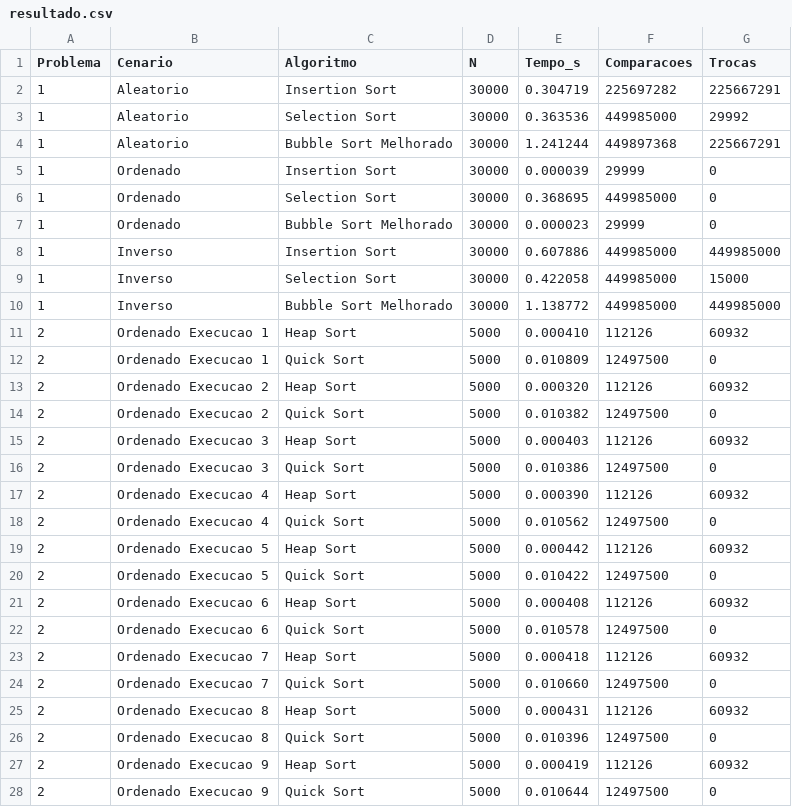
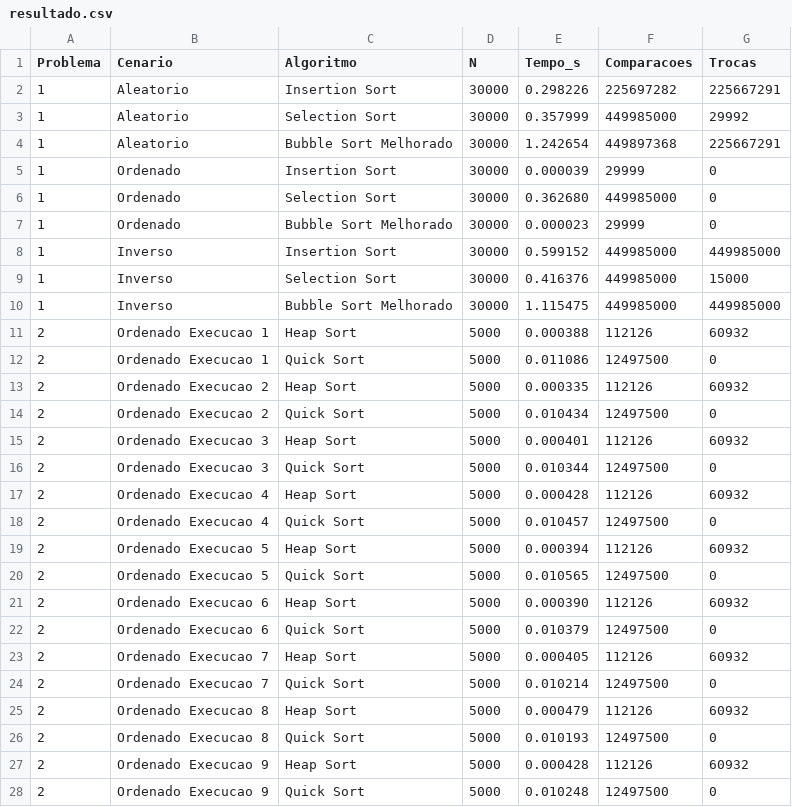
Before and after one commit to acacio90/benchmarking-sorting-analysis-algorithm, a CSV file: data/resultado.csv, drawn as a sheet; only a part is shown; the diff covers the shown part only.

Commit message:
adiciona execucao do Problema 3

```diff
--- a/data/resultado.csv
+++ b/data/resultado.csv
@@ -1,28 +1,28 @@
 Problema;Cenario;Algoritmo;N;Tempo_s;Comparacoes;Trocas
-1;Aleatorio;Insertion Sort;30000;0.304719;225697282;225667291
-1;Aleatorio;Selection Sort;30000;0.363536;449985000;29992
-1;Aleatorio;Bubble Sort Melhorado;30000;1.241244;449897368;225667291
+1;Aleatorio;Insertion Sort;30000;0.298226;225697282;225667291
+1;Aleatorio;Selection Sort;30000;0.357999;449985000;29992
+1;Aleatorio;Bubble Sort Melhorado;30000;1.242654;449897368;225667291
 1;Ordenado;Insertion Sort;30000;0.000039;29999;0
-1;Ordenado;Selection Sort;30000;0.368695;449985000;0
+1;Ordenado;Selection Sort;30000;0.362680;449985000;0
 1;Ordenado;Bubble Sort Melhorado;30000;0.000023;29999;0
-1;Inverso;Insertion Sort;30000;0.607886;449985000;449985000
-1;Inverso;Selection Sort;30000;0.422058;449985000;15000
-1;Inverso;Bubble Sort Melhorado;30000;1.138772;449985000;449985000
-2;Ordenado Execucao 1;Heap Sort;5000;0.000410;112126;60932
-2;Ordenado Execucao 1;Quick Sort;5000;0.010809;12497500;0
-2;Ordenado Execucao 2;Heap Sort;5000;0.000320;112126;60932
-2;Ordenado Execucao 2;Quick Sort;5000;0.010382;12497500;0
-2;Ordenado Execucao 3;Heap Sort;5000;0.000403;112126;60932
-2;Ordenado Execucao 3;Quick Sort;5000;0.010386;12497500;0
-2;Ordenado Execucao 4;Heap Sort;5000;0.000390;112126;60932
-2;Ordenado Execucao 4;Quick Sort;5000;0.010562;12497500;0
-2;Ordenado Execucao 5;Heap Sort;5000;0.000442;112126;60932
-2;Ordenado Execucao 5;Quick Sort;5000;0.010422;12497500;0
-2;Ordenado Execucao 6;Heap Sort;5000;0.000408;112126;60932
-2;Ordenado Execucao 6;Quick Sort;5000;0.010578;12497500;0
-2;Ordenado Execucao 7;Heap Sort;5000;0.000418;112126;60932
-2;Ordenado Execucao 7;Quick Sort;5000;0.010660;12497500;0
-2;Ordenado Execucao 8;Heap Sort;5000;0.000431;112126;60932
-2;Ordenado Execucao 8;Quick Sort;5000;0.010396;12497500;0
-2;Ordenado Execucao 9;Heap Sort;5000;0.000419;112126;60932
-2;Ordenado Execucao 9;Quick Sort;5000;0.010644;12497500;0
+1;Inverso;Insertion Sort;30000;0.599152;449985000;449985000
+1;Inverso;Selection Sort;30000;0.416376;449985000;15000
+1;Inverso;Bubble Sort Melhorado;30000;1.115475;449985000;449985000
+2;Ordenado Execucao 1;Heap Sort;5000;0.000388;112126;60932
+2;Ordenado Execucao 1;Quick Sort;5000;0.011086;12497500;0
+2;Ordenado Execucao 2;Heap Sort;5000;0.000335;112126;60932
+2;Ordenado Execucao 2;Quick Sort;5000;0.010434;12497500;0
+2;Ordenado Execucao 3;Heap Sort;5000;0.000401;112126;60932
+2;Ordenado Execucao 3;Quick Sort;5000;0.010344;12497500;0
+2;Ordenado Execucao 4;Heap Sort;5000;0.000428;112126;60932
+2;Ordenado Execucao 4;Quick Sort;5000;0.010457;12497500;0
+2;Ordenado Execucao 5;Heap Sort;5000;0.000394;112126;60932
+2;Ordenado Execucao 5;Quick Sort;5000;0.010565;12497500;0
+2;Ordenado Execucao 6;Heap Sort;5000;0.000390;112126;60932
+2;Ordenado Execucao 6;Quick Sort;5000;0.010379;12497500;0
+2;Ordenado Execucao 7;Heap Sort;5000;0.000405;112126;60932
+2;Ordenado Execucao 7;Quick Sort;5000;0.010214;12497500;0
+2;Ordenado Execucao 8;Heap Sort;5000;0.000479;112126;60932
+2;Ordenado Execucao 8;Quick Sort;5000;0.010193;12497500;0
+2;Ordenado Execucao 9;Heap Sort;5000;0.000428;112126;60932
+2;Ordenado Execucao 9;Quick Sort;5000;0.010248;12497500;0
```
Also changed, not shown: 2 added rows and 2 edited cells elsewhere in this file, 5 other files.
